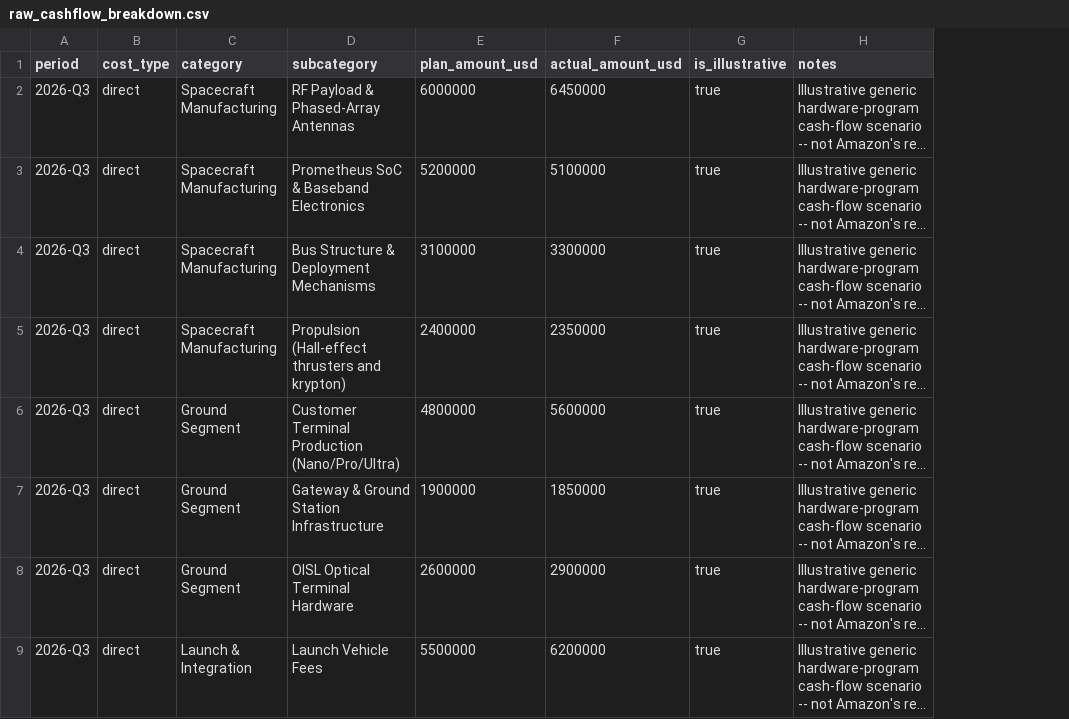
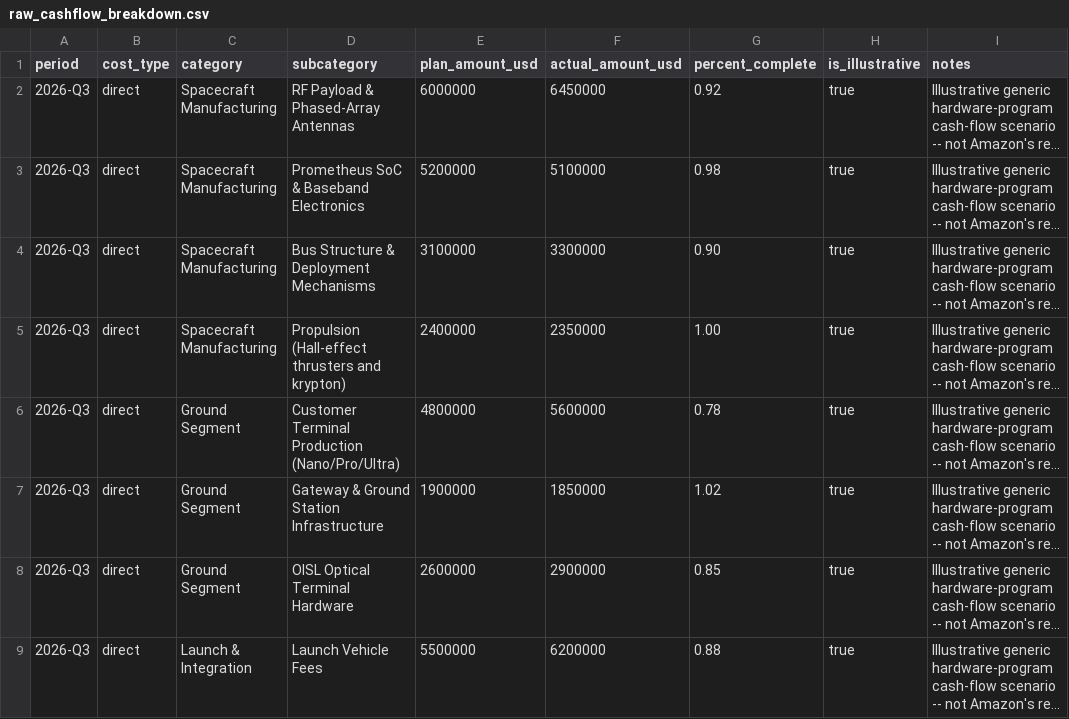
Before and after one commit to tjaiyen/tj-finance-portfolio, a CSV file: dbt_leo_program_finance/seeds/raw_cashflow_breakdown.csv, drawn as a sheet; only a part is shown; long unchanged cells end in …; the diff names each change by its address in the sheet, - before the commit and + after, or states it on an @@ line.

```diff
--- a/dbt_leo_program_finance/seeds/raw_cashflow_breakdown.csv
+++ b/dbt_leo_program_finance/seeds/raw_cashflow_breakdown.csv
+column G (percent_complete), rows 2-9: 0.92 | 0.98 | 0.90 | 1.00 | 0.78 | 1.02 | 0.85 | 0.88
```
Also changed, not shown: 14 other files.
